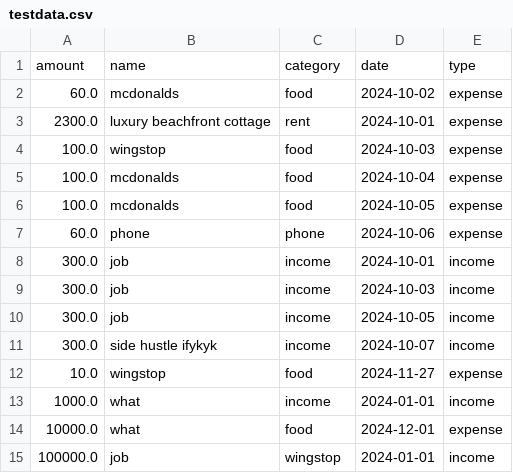
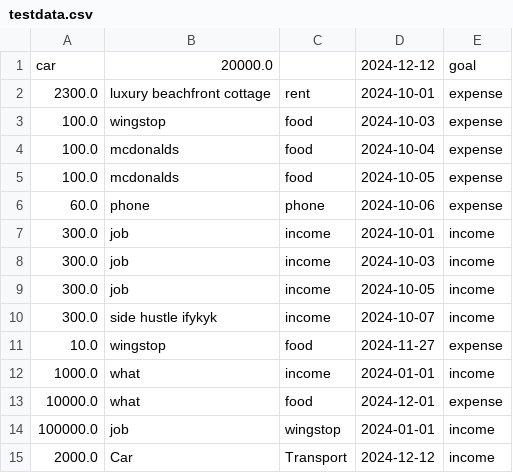
Before and after one commit to B44ken/csc207, a CSV file: testdata.csv, drawn as a sheet.

Commit message:
refactored addGoal UseCase

```diff
--- a/testdata.csv
+++ b/testdata.csv
@@ -1,3 +1,2 @@
-amount,name,category,date,type
-60.0,mcdonalds,food,2024-10-02,expense
+car,20000.0,,2024-12-12,goal
 2300.0,luxury beachfront cottage,rent,2024-10-01,expense
@@ -15 +14,2 @@ amount,name,category,date,type
 100000.0,job,wingstop,2024-01-01,income
+2000.0,Car,Transport,2024-12-12,income
```
Also changed, not shown: 5 other files.
